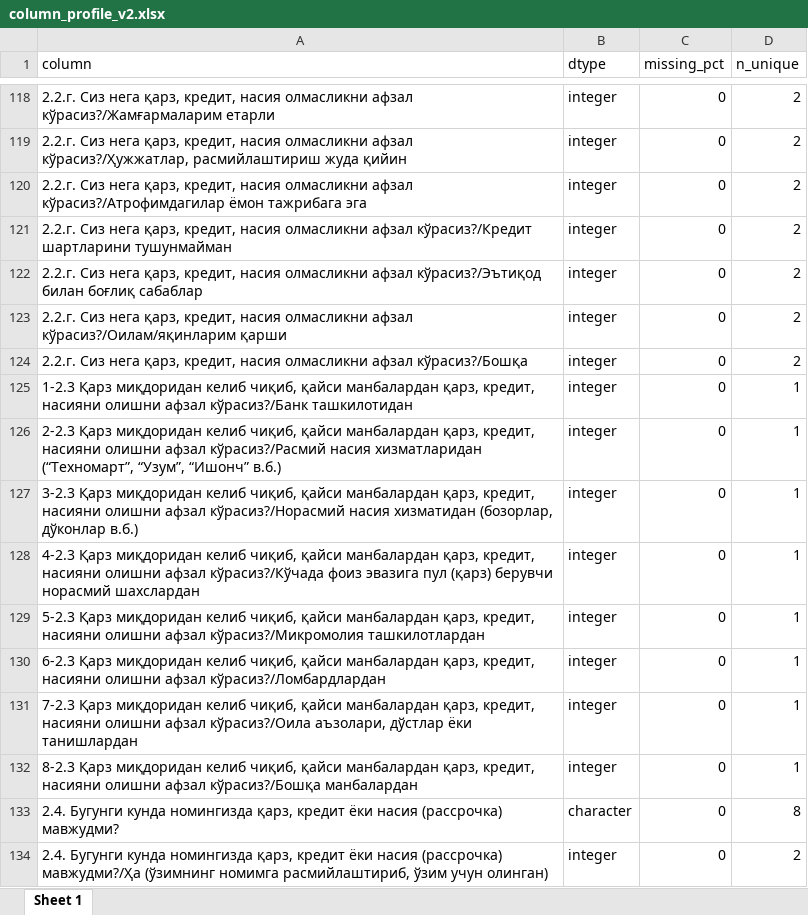
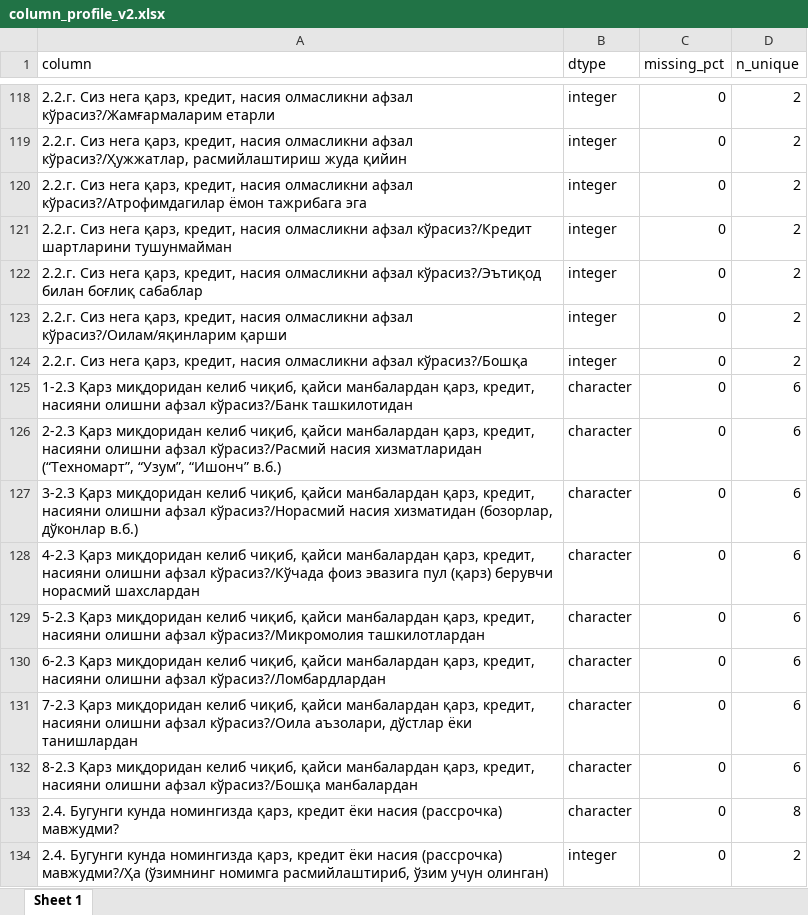
Before and after one commit to nozimmjon/03.version, an Excel workbook: outputs_prep_v2/column_profile_v2.xlsx, sheet Sheet 1, drawn as a sheet; only a part is shown, gaps mark what is left out; values as stored, in another font and other column widths than the file's, no borders; the diff covers the shown part only; the diff names each change by its address in the sheet, - before the commit and + after, or states it on an @@ line.

```diff
--- a/outputs_prep_v2/column_profile_v2.xlsx (sheet Sheet 1)
+++ b/outputs_prep_v2/column_profile_v2.xlsx (sheet Sheet 1)
-B125:B132 (dtype): integer
+B125:B132 (dtype): character
-D125:D132 (n_unique): 1
+D125:D132 (n_unique): 6
```
Also changed, not shown: 19 added rows and 19 removed rows elsewhere in this sheet, outputs_prep_v2/checkpoint_summary_v2.xlsx, outputs_prep_v2/matrix_block_flags_v2.xlsx, 27 other files.
